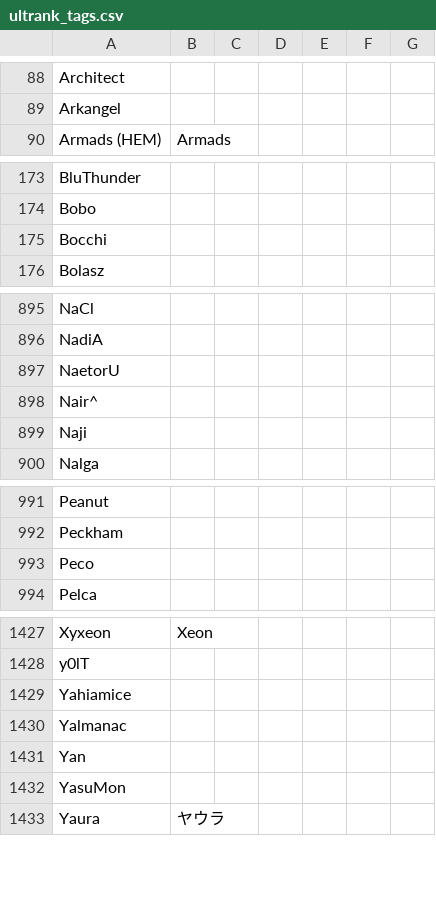
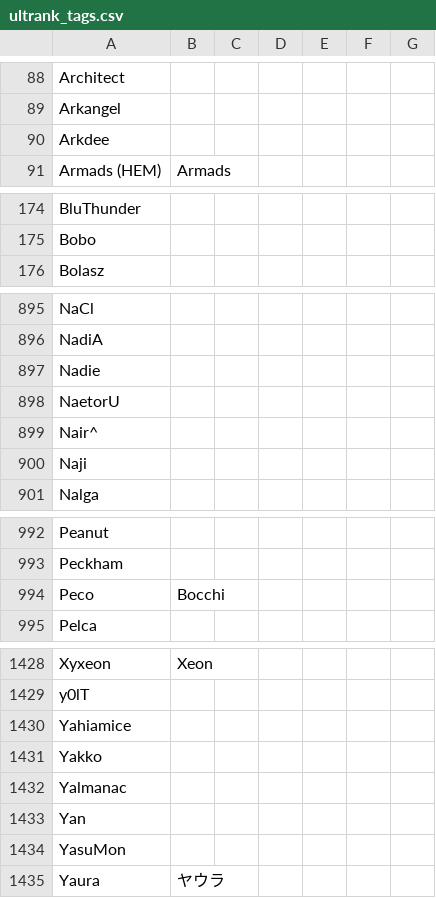
Before and after one commit to kenniky/ultrank-scoring, a CSV file: ultrank_tags.csv, drawn as a sheet; only a part is shown, gaps mark what is left out.

```diff
--- a/ultrank_tags.csv
+++ b/ultrank_tags.csv
@@ -89,2 +89,3 @@ Architect,,,,,,
 Arkangel,,,,,,
+Arkdee,,,,,,
 Armads (HEM),Armads,,,,,
@@ -174,3 +175,2 @@ BluThunder,,,,,,
 Bobo,,,,,,
-Bocchi,,,,,,
 Bolasz,,,,,,
@@ -896,2 +896,3 @@ NaCl,,,,,,
 NadiA,,,,,,
+Nadie,,,,,,
 NaetorU,,,,,,
@@ -992,3 +993,3 @@ Peanut,,,,,,
 Peckham,,,,,,
-Peco,,,,,,
+Peco,Bocchi,,,,,
 Pelca,,,,,,
@@ -1429,2 +1430,3 @@ y0lT,,,,,,
 Yahiamice,,,,,,
+Yakko,,,,,,
 Yalmanac,,,,,,
```
Also changed, not shown: ultrank_players.csv.
